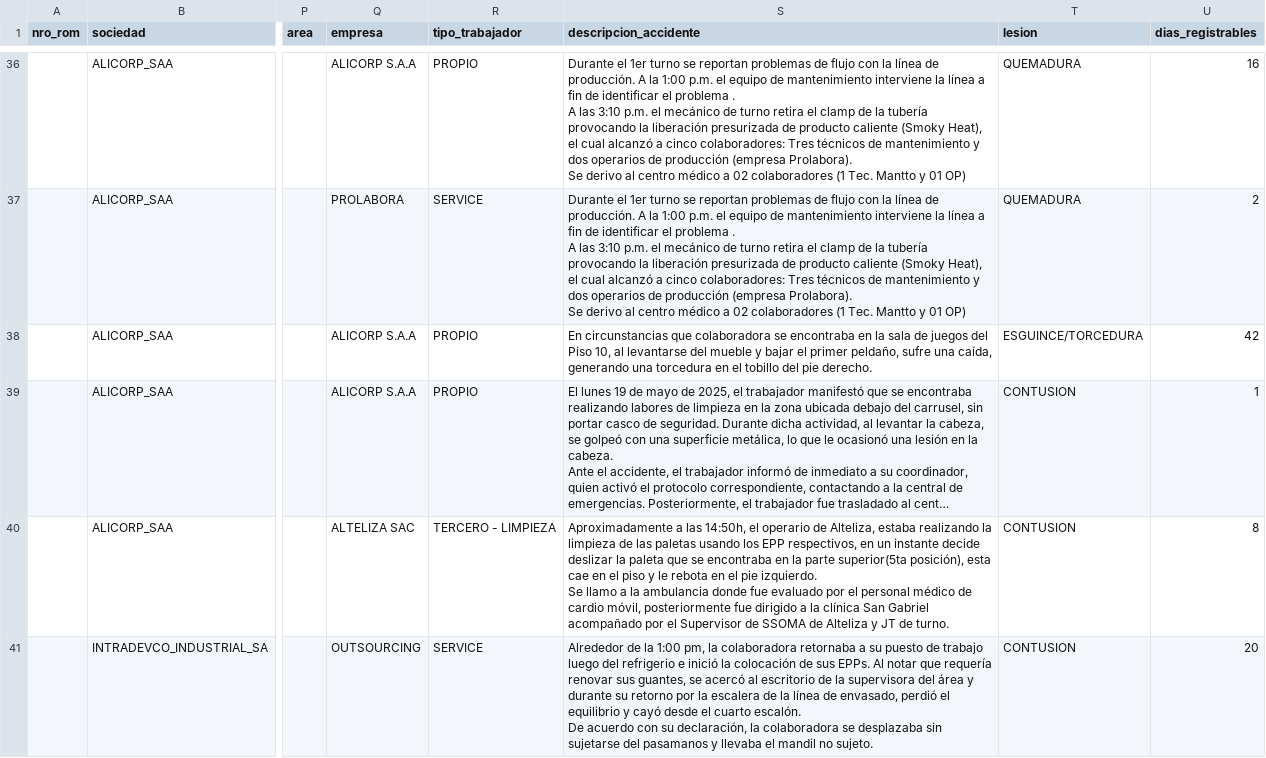
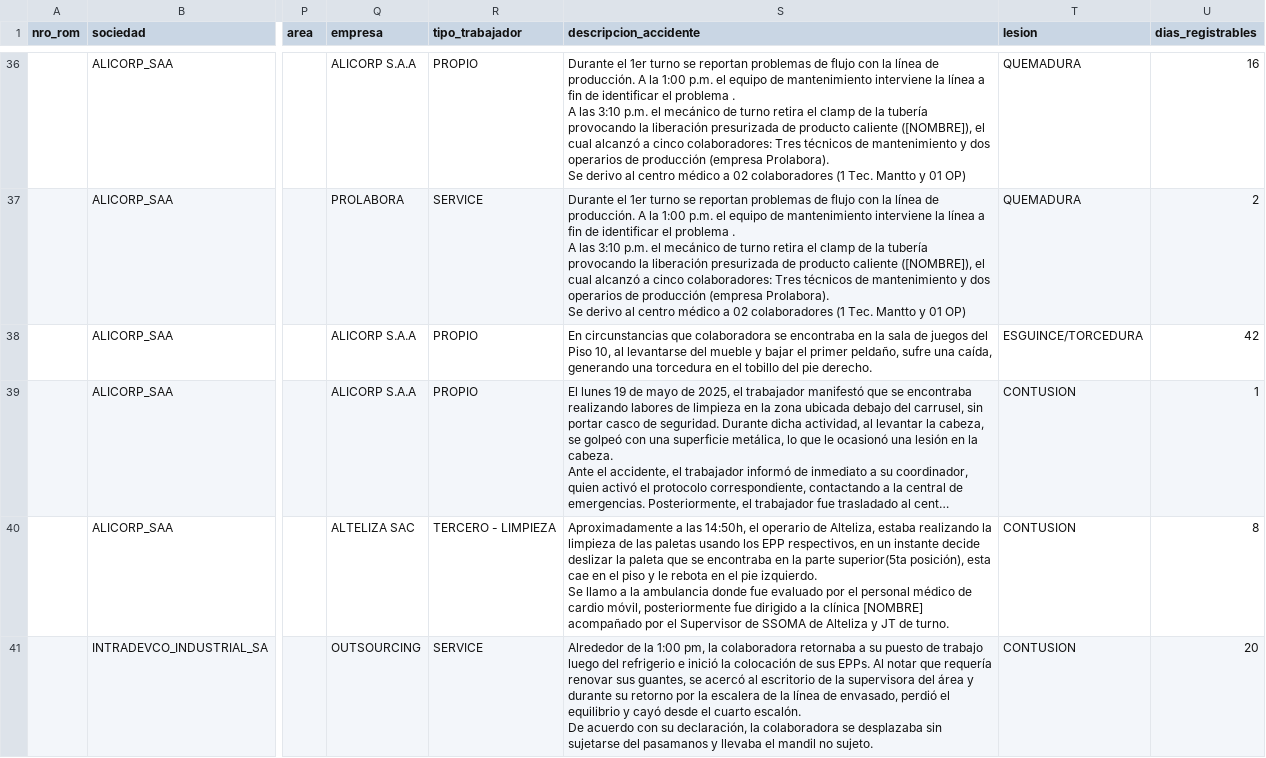
Before and after one commit to Jerimy2021/Applied-Machine-Learning, a CSV file: data/processed/accidentes_2025_2026.csv, drawn as a sheet; only a part is shown, gaps mark what is left out; long unchanged cells end in …; the diff covers the shown part only; the diff names each change by its address in the sheet, - before the commit and + after, or states it on an @@ line.

```diff
--- a/data/processed/accidentes_2025_2026.csv
+++ b/data/processed/accidentes_2025_2026.csv
-S36:S37 (descripcion_accidente): …producto caliente (Smoky Heat), el cual…
+S36:S37 (descripcion_accidente): …producto caliente ([NOMBRE]), el cual…
-S40 (descripcion_accidente): …la clínica San Gabriel acompañado por…
+S40 (descripcion_accidente): …la clínica [NOMBRE] acompañado por…
```
Also changed, not shown: 52 edited cells elsewhere in this file, data/processed/accidentes_2023.csv, data/processed/accidentes_2024.csv, 2 other files.
